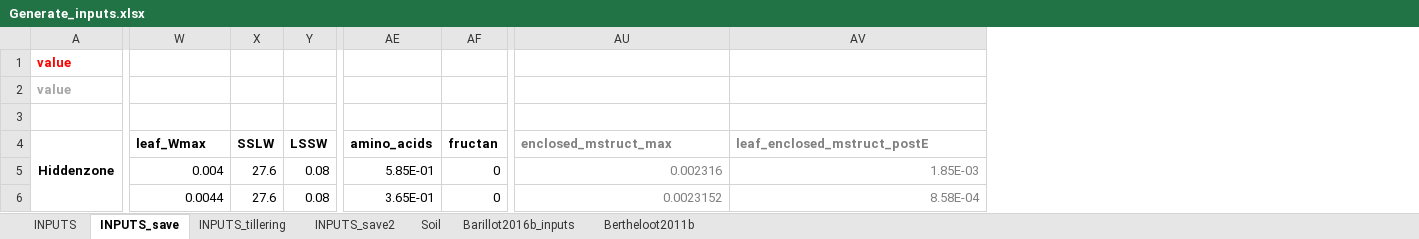
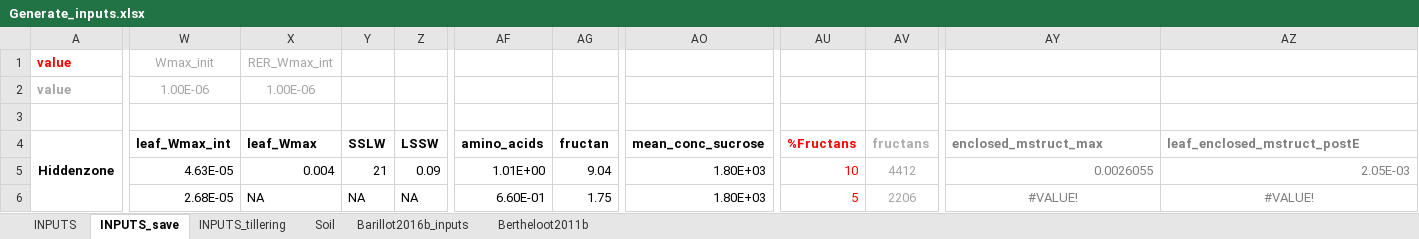
Before and after one commit to openalea/WheatFspm, an Excel workbook: example/Vegetative_stages/inputs/Generate_inputs.xlsx, sheet INPUTS_save, drawn as a sheet; only a part is shown, gaps mark what is left out; values as stored, in another font and other column widths than the file's, no borders; addresses are those after the commit; the diff covers the shown part only; the diff names each change by its address in the sheet, - before the commit and + after, or states it on an @@ line.

Commit message:
Correct hiddenzones_inputs.csv

```diff
--- a/example/Vegetative_stages/inputs/Generate_inputs.xlsx (sheet INPUTS_save)
+++ b/example/Vegetative_stages/inputs/Generate_inputs.xlsx (sheet INPUTS_save)
-sheet tab: INPUTS_save2
+column W (leaf_Wmax_int), rows 1-2: Wmax_init | 1.00E-06; rows 5-6: 4.63E-05 | 2.68E-05
+column AO (mean_conc_sucrose), rows 5-6: 1.80E+03 | 1.80E+03
+column AU (%Fructans), rows 5-6: 10 | 5
+column AV (fructans), rows 5-6: 4412 | 2206
-X1 (leaf_Wmax): (empty)
+X1 (leaf_Wmax): RER_Wmax_int
-X2 (leaf_Wmax): (empty)
+X2 (leaf_Wmax): 1.00E-06
-Y5 (SSLW): 27.6
+Y5 (SSLW): 21
-Z5 (LSSW): 0.08
+Z5 (LSSW): 0.09
-AF5 (amino_acids): 5.85E-01
+AF5 (amino_acids): 1.01E+00
-AG5 (fructan): 0
+AG5 (fructan): 9.04
-AY5 (enclosed_mstruct_max): 0.002316
+AY5 (enclosed_mstruct_max): 0.0026055
-AZ5 (leaf_enclosed_mstruct_postE): 1.85E-03
+AZ5 (leaf_enclosed_mstruct_postE): 2.05E-03
-X6 (leaf_Wmax): 0.0044
+X6 (leaf_Wmax): NA
-Y6 (SSLW): 27.6
+Y6 (SSLW): NA
-Z6 (LSSW): 0.08
+Z6 (LSSW): NA
-AF6 (amino_acids): 3.65E-01
+AF6 (amino_acids): 6.60E-01
-AG6 (fructan): 0
+AG6 (fructan): 1.75
-AY6 (enclosed_mstruct_max): 0.0023152
+AY6 (enclosed_mstruct_max): #VALUE!
-AY6:AZ6 alignment: right
+AY6:AZ6 alignment: center
-AZ6 (leaf_enclosed_mstruct_postE): 8.58E-04
+AZ6 (leaf_enclosed_mstruct_postE): #VALUE!
```
Also changed, not shown: 21 added rows, 21 removed rows, 106 edited cells and cell formats elsewhere in this sheet, sheet INPUTS_tillering, sheet INPUTS, formulas that keep their value, 1 other file.
